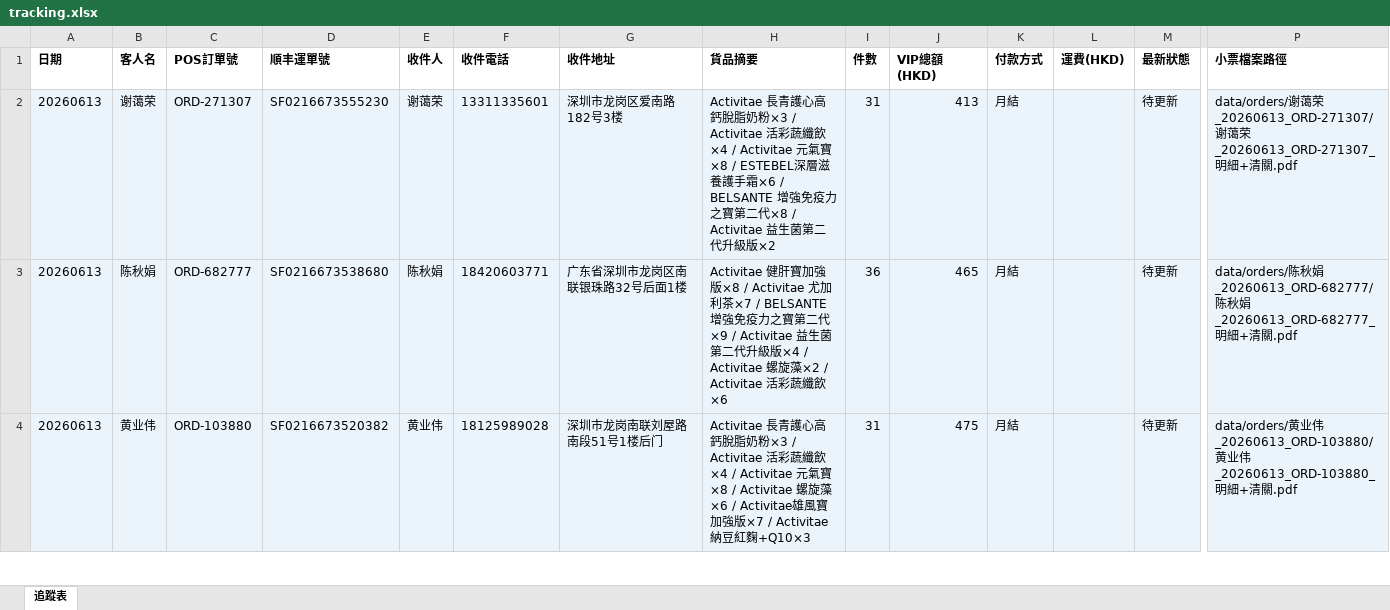
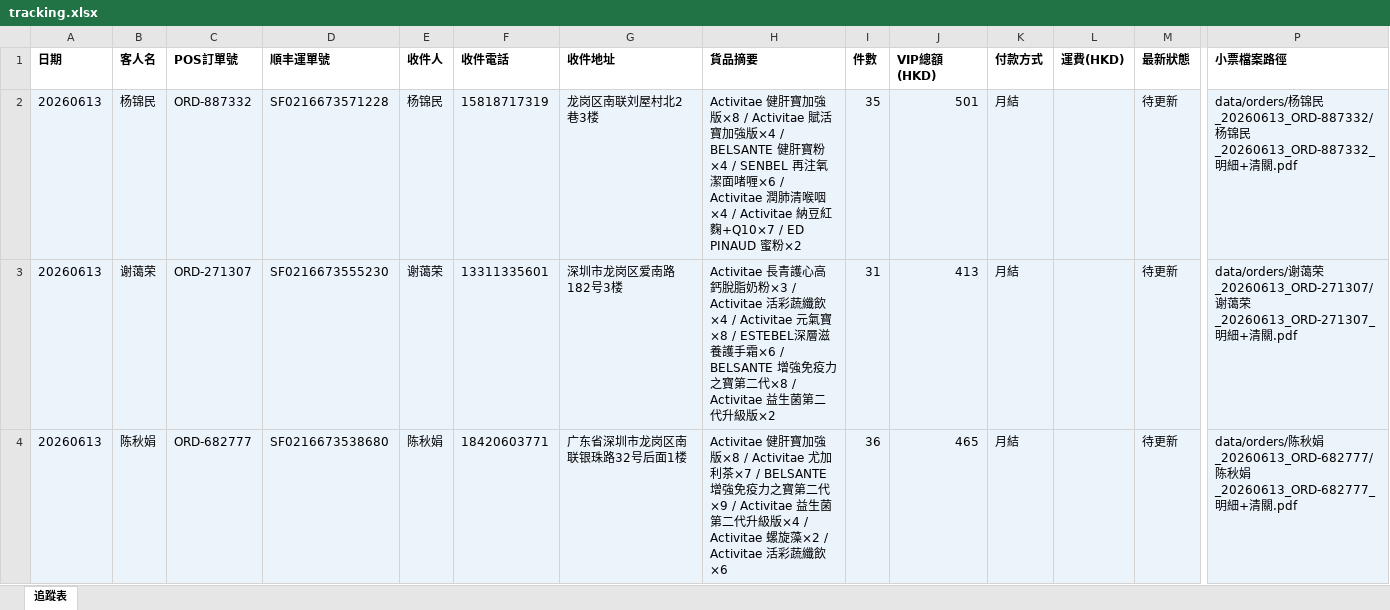
Before and after one commit to elizapoon084/sf-tracking, an Excel workbook: data/tracking.xlsx, sheet 追蹤表, drawn as a sheet; only a part is shown, gaps mark what is left out; the shorter side is filled out with more unchanged rows; values as stored, in another font and other column widths than the file's, no borders; rows hold the shown columns only; the diff names each change by its address in the sheet, - before the commit and + after, or states it on an @@ line.

Commit message:
order: 杨锦民 ORD-887332 SF0216673571228

```diff
--- a/data/tracking.xlsx (sheet 追蹤表)
+++ b/data/tracking.xlsx (sheet 追蹤表)
+row 2: 20260613 | 杨锦民 | ORD-887332 | SF0216673571228 | 杨锦民 | 15818717319 | 龙岗区南联刘屋村北2巷3楼 | Activitae 健肝寶加強版×8 / Activitae 賦活寶加強版×4 / BELSANTE 健肝寶粉×4 / SENBEL 再注氧潔面啫喱×6 / Activitae 潤肺清喉咽×4 / Activitae 納豆紅麴+Q10×7 / ED PINAUD 蜜粉×2 | 35 | 501 | 月結 |  | 待更新 | data/orders/杨锦民_20260613_ORD-887332/杨锦民_20260613_ORD-887332_明細+清關.pdf
```
Also changed, not shown: 2 other files.
